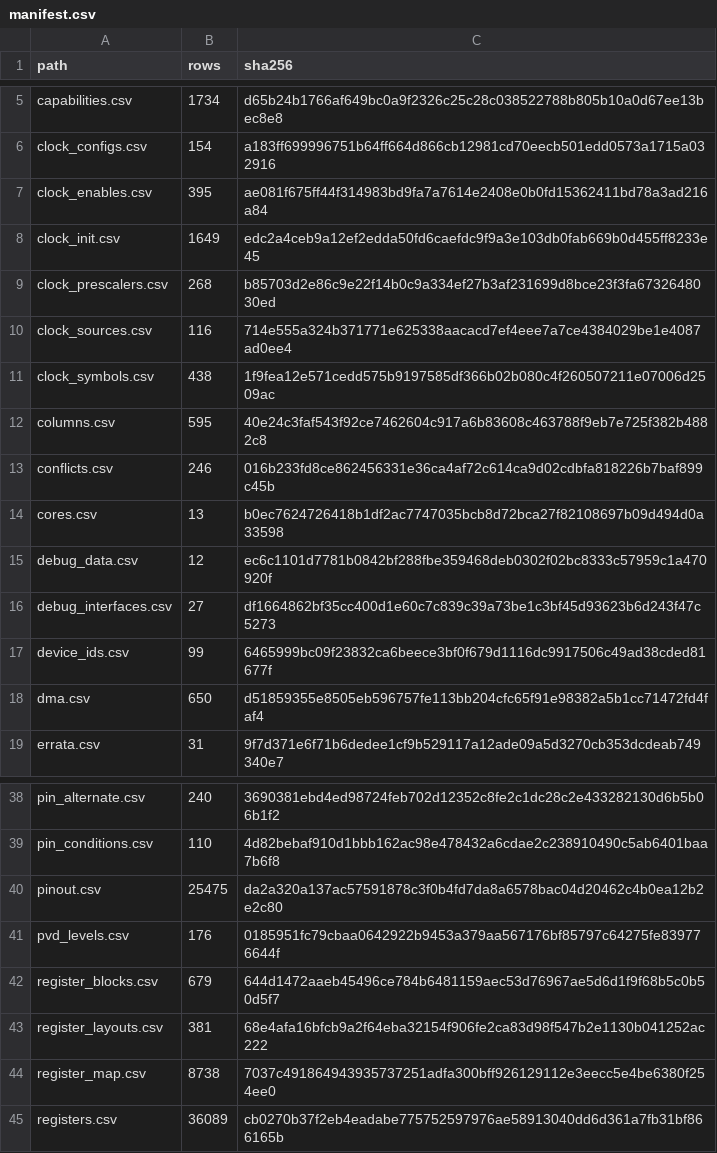
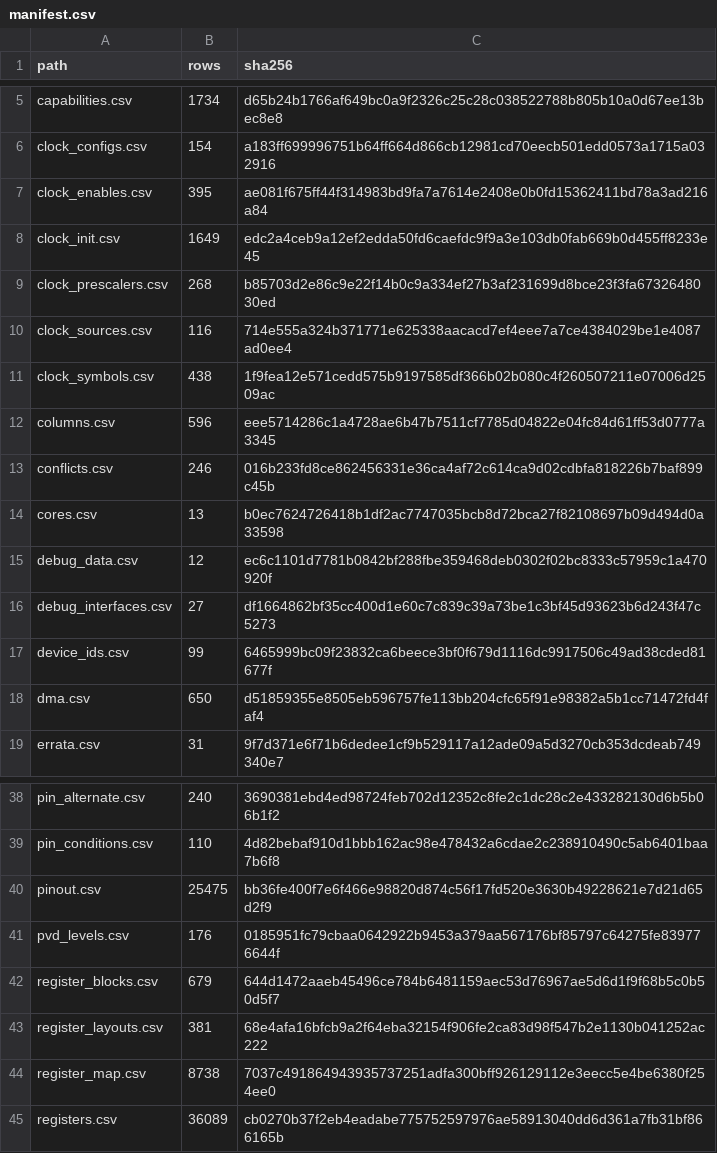
Before and after one commit to ch32-riscv-ug/ch32-device-data, a CSV file: index/manifest.csv, drawn as a sheet; only a part is shown, gaps mark what is left out.

```diff
--- a/index/manifest.csv
+++ b/index/manifest.csv
@@ -11,3 +11,3 @@ clock_sources.csv,116,714e555a324b371771e625338aacacd7ef4eee7a7ce4384029be1e4087
 clock_symbols.csv,438,1f9fea12e571cedd575b9197585df366b02b080c4f260507211e07006d2509ac
-columns.csv,595,40e24c3faf543f92ce7462604c917a6b83608c463788f9eb7e725f382b4882c8
+columns.csv,596,eee5714286c1a4728ae6b47b7511cf7785d04822e04fc84d61ff53d0777a3345
 conflicts.csv,246,016b233fd8ce862456331e36ca4af72c614ca9d02cdbfa818226b7baf899c45b
@@ -39,3 +39,3 @@ pin_alternate.csv,240,3690381ebd4ed98724feb702d12352c8fe2c1dc28c2e433282130d6b5b
 pin_conditions.csv,110,4d82bebaf910d1bbb162ac98e478432a6cdae2c238910490c5ab6401baa7b6f8
-pinout.csv,25475,da2a320a137ac57591878c3f0b4fd7da8a6578bac04d20462c4b0ea12b2e2c80
+pinout.csv,25475,bb36fe400f7e6f466e98820d874c56f17fd520e3630b49228621e7d21d65d2f9
 pvd_levels.csv,176,0185951fc79cbaa0642922b9453a379aa567176bf85797c64275fe839776644f
```
Also changed, not shown: index/columns.csv, 5 other files.
